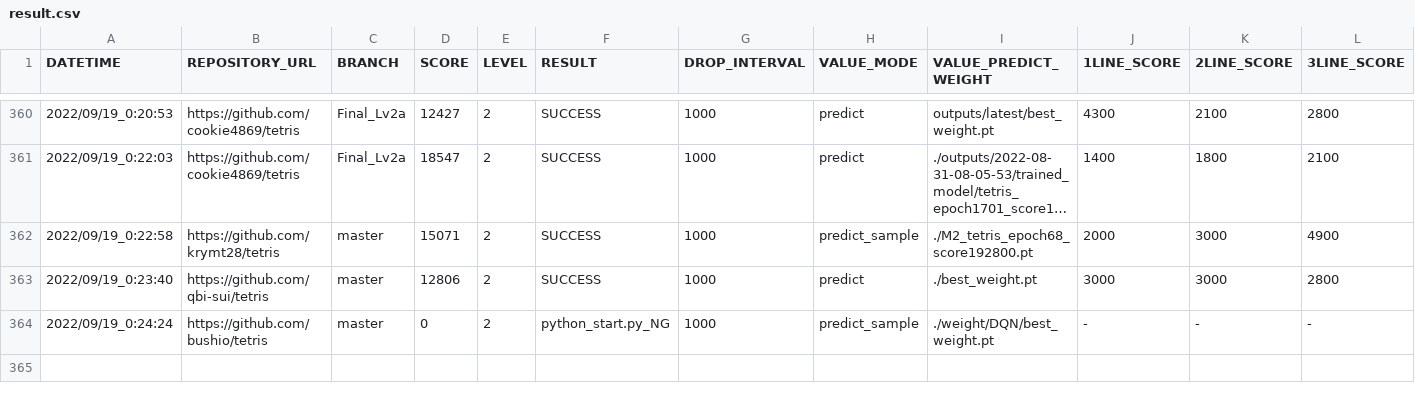
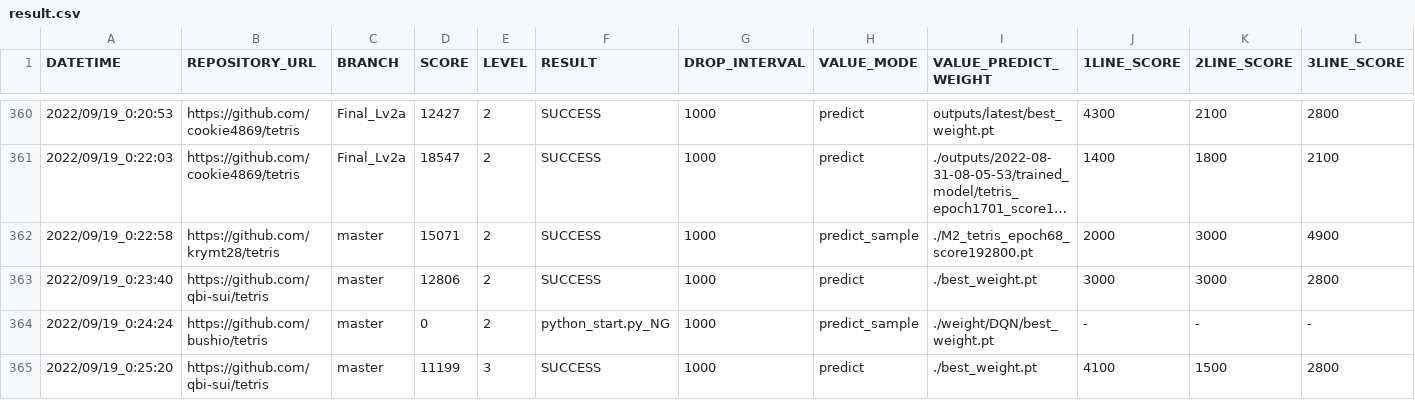
Before and after one commit to ChallengeClub/tetris_score_server, a CSV file: log/result.csv, drawn as a sheet; only a part is shown, gaps mark what is left out; long unchanged cells end in …; rows hold the shown columns only; the diff names each change by its address in the sheet, - before the commit and + after, or states it on an @@ line.

Commit message:
update result

```diff
--- a/log/result.csv
+++ b/log/result.csv
+row 365: 2022/09/19_0:25:20 | https://github.com/qbi-sui/tetris | master | 11199 | 3 | SUCCESS | 1000 | predict | ./best_weight.pt | 4100 | 1500 | 2800
```
Also changed, not shown: log/result_level_3.csv, log/result_ranking_level_3.csv, 10 other files.
